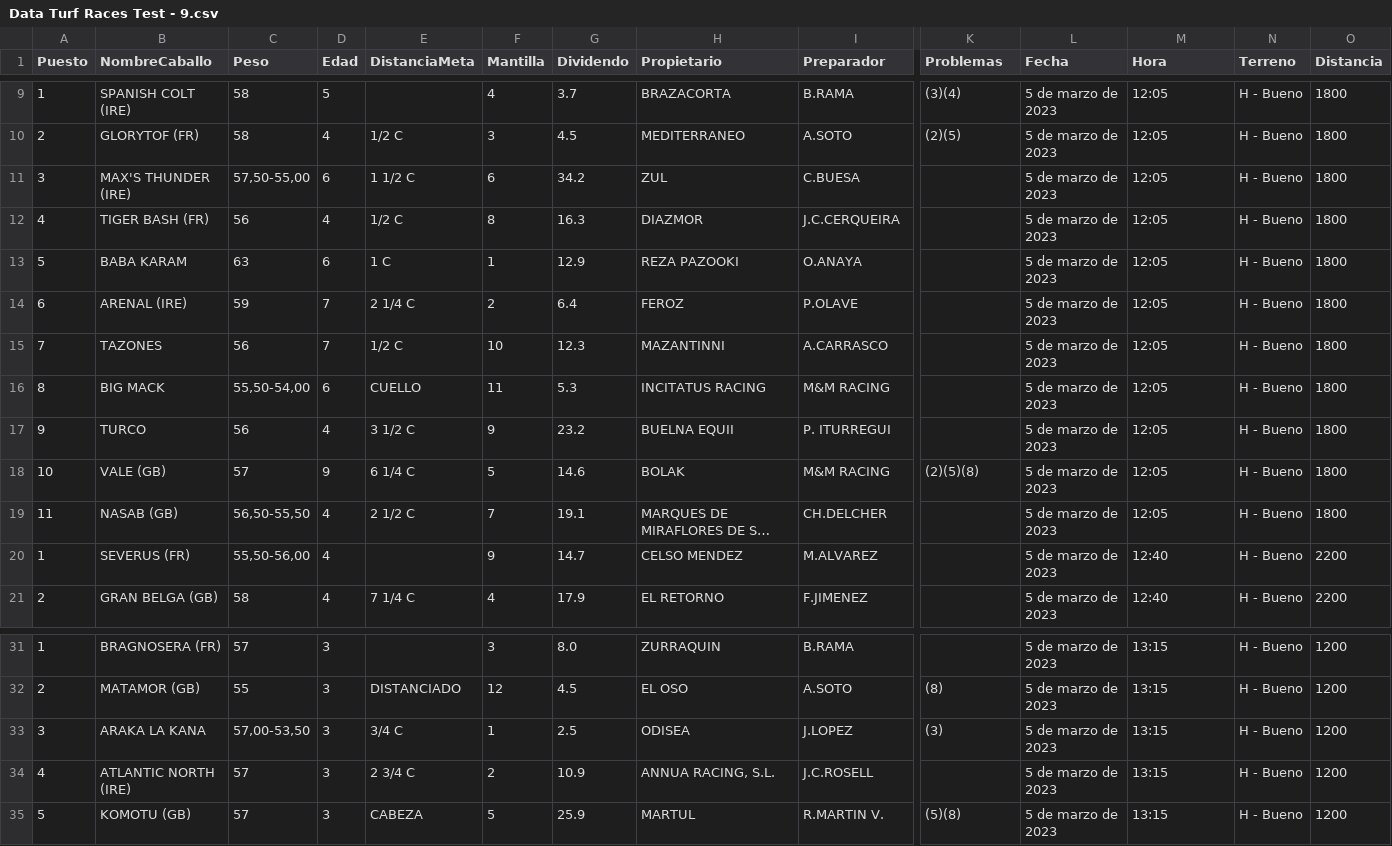
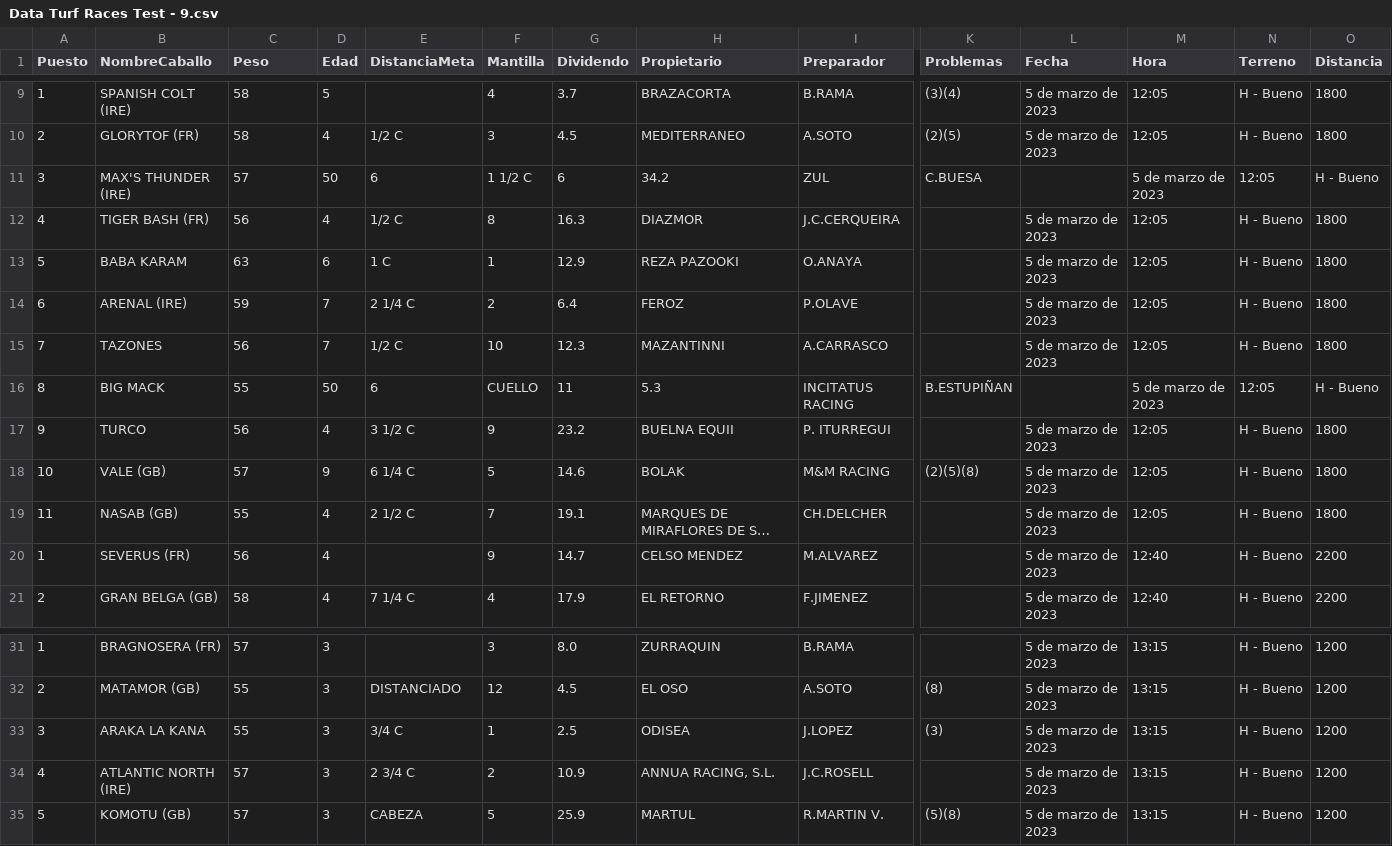
Before and after one commit to SergioNietoP/ML-Try-Catch, a CSV file: Learning Datasheets/Turf Prediction/Data Turf Races Test - 9.csv, drawn as a sheet; only a part is shown, gaps mark what is left out; long unchanged cells end in …; the diff covers the shown part only; the diff names each change by its address in the sheet, - before the commit and + after, or states it on an @@ line.

```diff
--- a/Learning Datasheets/Turf Prediction/Data Turf Races Test - 9.csv
+++ b/Learning Datasheets/Turf Prediction/Data Turf Races Test - 9.csv
-C11 (Peso): 57,50-55,00
+C11 (Peso): 57
-D11 (Edad): 6
+D11 (Edad): 50
-E11 (DistanciaMeta): 1 1/2 C
+E11 (DistanciaMeta): 6
-F11 (Mantilla): 6
+F11 (Mantilla): 1 1/2 C
-G11 (Dividendo): 34.2
+G11 (Dividendo): 6
-H11 (Propietario): ZUL
+H11 (Propietario): 34.2
-I11 (Preparador): C.BUESA
+I11 (Preparador): ZUL
-K11 (Problemas): (empty)
+K11 (Problemas): C.BUESA
-L11 (Fecha): 5 de marzo de 2023
+L11 (Fecha): (empty)
-M11 (Hora): 12:05
+M11 (Hora): 5 de marzo de 2023
-N11 (Terreno): H - Bueno
+N11 (Terreno): 12:05
-O11 (Distancia): 1800
+O11 (Distancia): H - Bueno
-C16 (Peso): 55,50-54,00
+C16 (Peso): 55
-D16 (Edad): 6
+D16 (Edad): 50
-E16 (DistanciaMeta): CUELLO
+E16 (DistanciaMeta): 6
-F16 (Mantilla): 11
+F16 (Mantilla): CUELLO
-G16 (Dividendo): 5.3
+G16 (Dividendo): 11
-H16 (Propietario): INCITATUS RACING
+H16 (Propietario): 5.3
-I16 (Preparador): M&M RACING
+I16 (Preparador): INCITATUS RACING
-K16 (Problemas): (empty)
+K16 (Problemas): B.ESTUPIÑAN
-L16 (Fecha): 5 de marzo de 2023
+L16 (Fecha): (empty)
-M16 (Hora): 12:05
+M16 (Hora): 5 de marzo de 2023
-N16 (Terreno): H - Bueno
+N16 (Terreno): 12:05
-O16 (Distancia): 1800
+O16 (Distancia): H - Bueno
-C19 (Peso): 56,50-55,50
+C19 (Peso): 55
-C20 (Peso): 55,50-56,00
+C20 (Peso): 56
-C33 (Peso): 57,00-53,50
+C33 (Peso): 55
```
Also changed, not shown: 26 edited cells elsewhere in this file.
